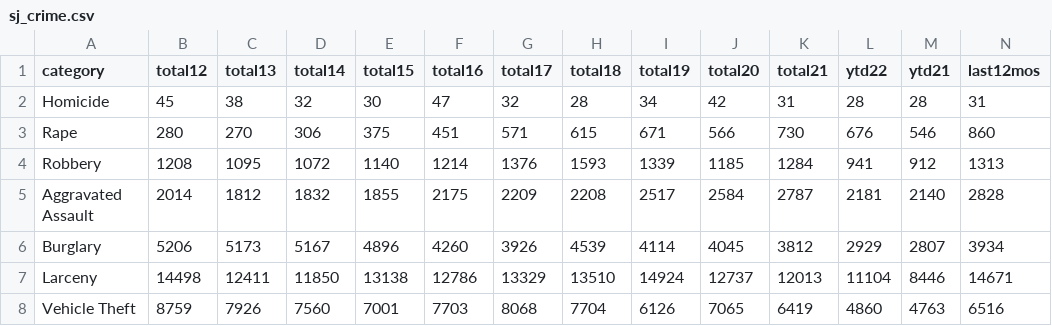
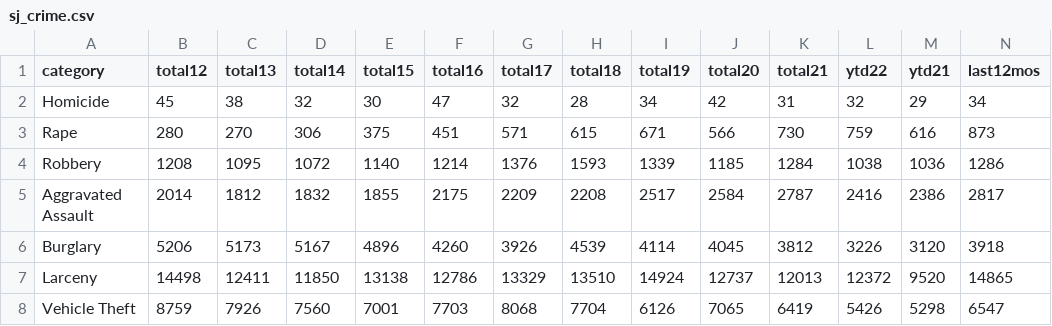
Before and after one commit to abcotvdata/safetytracker_sanjose, a CSV file: data/output/sj_crime.csv, drawn as a sheet.

```diff
--- a/data/output/sj_crime.csv
+++ b/data/output/sj_crime.csv
@@ -1,8 +1,8 @@
 category,total12,total13,total14,total15,total16,total17,total18,total19,total20,total21,ytd22,ytd21,last12mos
-Homicide,45,38,32,30,47,32,28,34,42,31,28,28,31
-Rape,280,270,306,375,451,571,615,671,566,730,676,546,860
-Robbery,1208,1095,1072,1140,1214,1376,1593,1339,1185,1284,941,912,1313
-Aggravated Assault,2014,1812,1832,1855,2175,2209,2208,2517,2584,2787,2181,2140,2828
-Burglary,5206,5173,5167,4896,4260,3926,4539,4114,4045,3812,2929,2807,3934
-Larceny,14498,12411,11850,13138,12786,13329,13510,14924,12737,12013,11104,8446,14671
-Vehicle Theft,8759,7926,7560,7001,7703,8068,7704,6126,7065,6419,4860,4763,6516
+Homicide,45,38,32,30,47,32,28,34,42,31,32,29,34
+Rape,280,270,306,375,451,571,615,671,566,730,759,616,873
+Robbery,1208,1095,1072,1140,1214,1376,1593,1339,1185,1284,1038,1036,1286
+Aggravated Assault,2014,1812,1832,1855,2175,2209,2208,2517,2584,2787,2416,2386,2817
+Burglary,5206,5173,5167,4896,4260,3926,4539,4114,4045,3812,3226,3120,3918
+Larceny,14498,12411,11850,13138,12786,13329,13510,14924,12737,12013,12372,9520,14865
+Vehicle Theft,8759,7926,7560,7001,7703,8068,7704,6126,7065,6419,5426,5298,6547
```
Also changed, not shown: data/output/archive/citywide_crime_weekSEPT22.csv, data/output/citywide_crime.csv, 26 other files.
